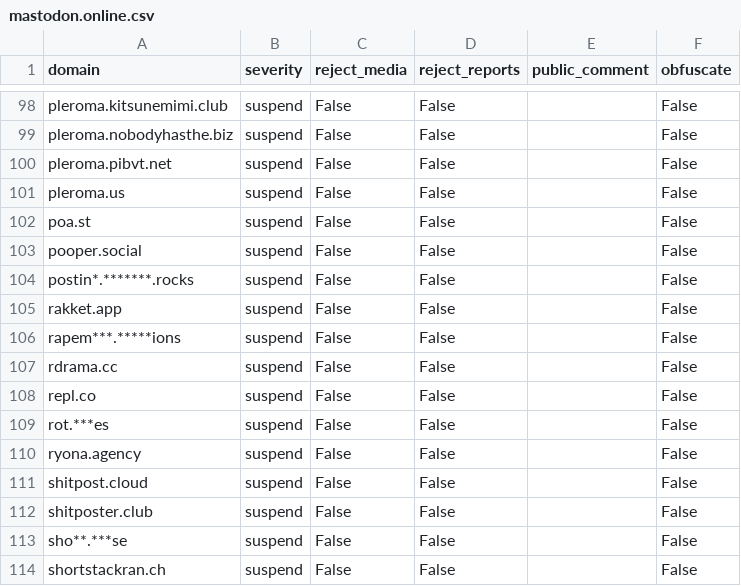
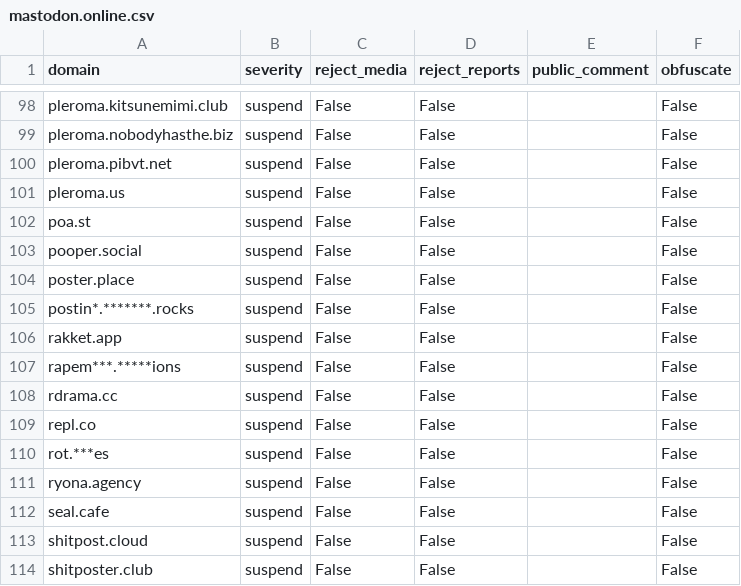
Before and after one commit to sgrigson/oliphant, a CSV file: blocklists/mastodon.online.csv, drawn as a sheet; only a part is shown, gaps mark what is left out; the shorter side is filled out with more unchanged rows.

```diff
--- a/blocklists/mastodon.online.csv
+++ b/blocklists/mastodon.online.csv
@@ -103,2 +103,3 @@ poa.st,suspend,False,False,,False
 pooper.social,suspend,False,False,,False
+poster.place,suspend,False,False,,False
 postin*.*******.rocks,suspend,False,False,,False
@@ -110,2 +111,3 @@ rot.***es,suspend,False,False,,False
 ryona.agency,suspend,False,False,,False
+seal.cafe,suspend,False,False,,False
 shitpost.cloud,suspend,False,False,,False
```
Also changed, not shown: blocklists/mastodon/mastodon.online.csv.
